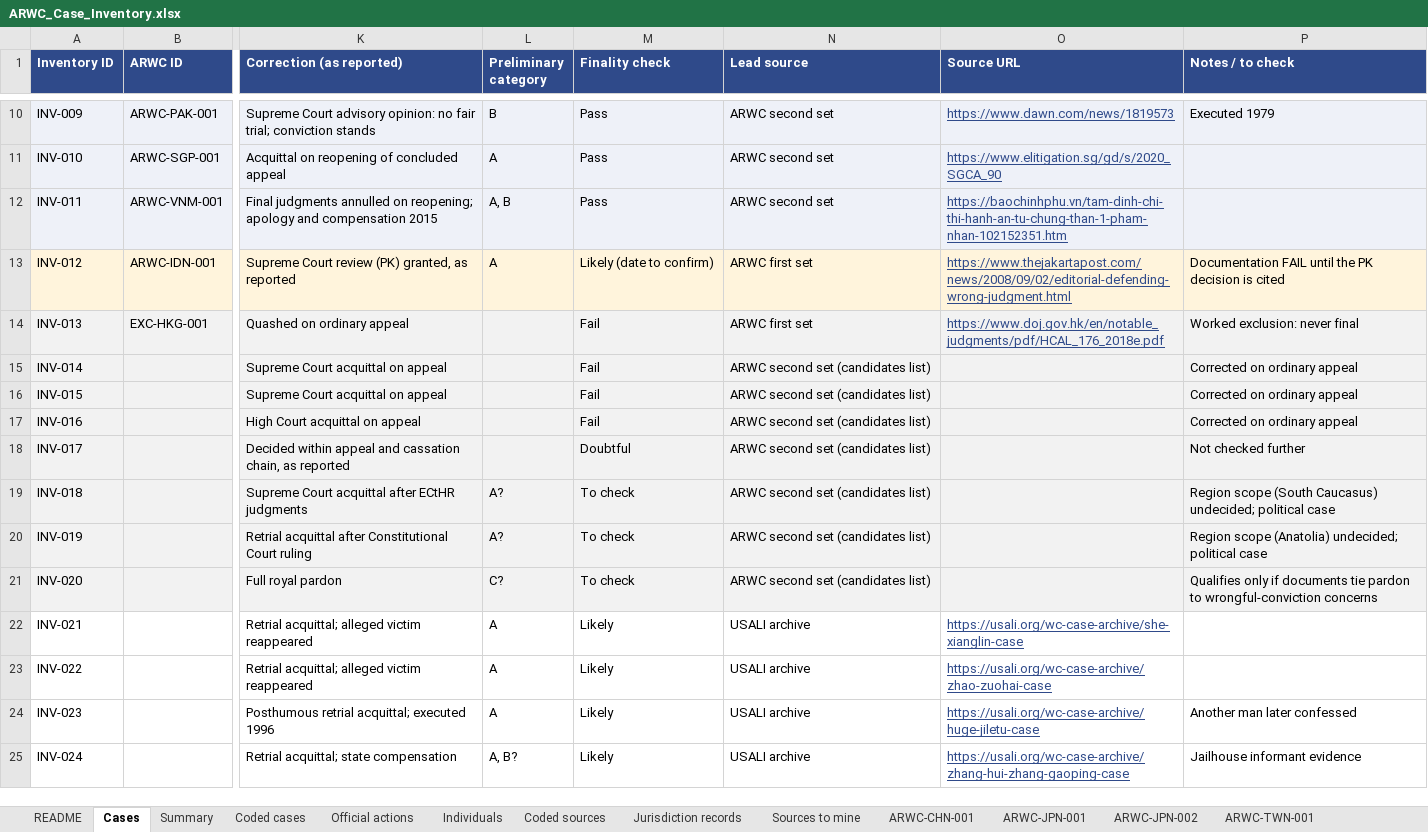
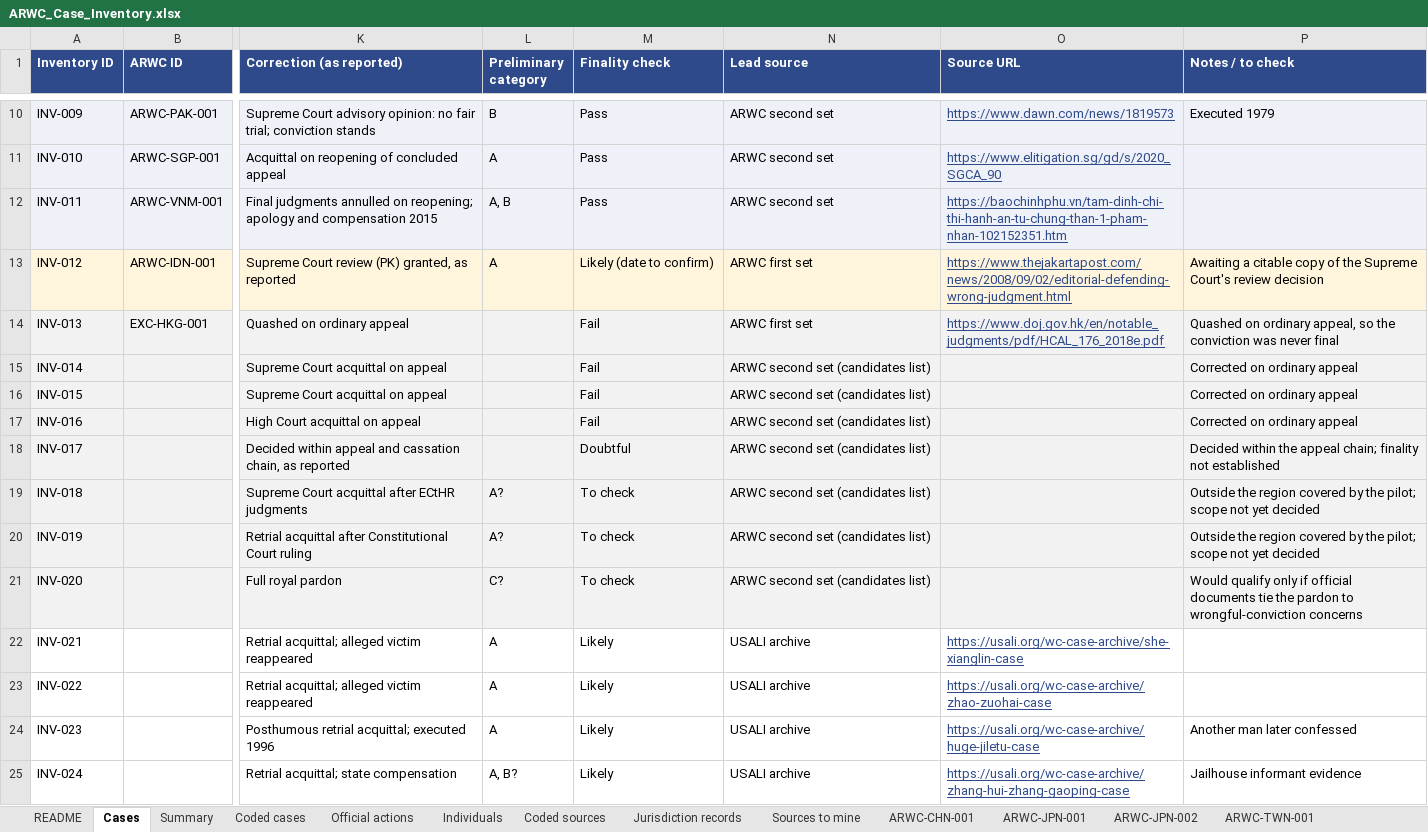
Before and after one commit to AsianRegistryofWrongfulConvictions/ARWC-Pilot, an Excel workbook: data/ARWC_Case_Inventory.xlsx, sheet Cases, drawn as a sheet; only a part is shown, gaps mark what is left out; values as stored, in another font and other column widths than the file's, no borders; charts and pictures not drawn; the diff names each change by its address in the sheet, - before the commit and + after, or states it on an @@ line.

```diff
--- a/data/ARWC_Case_Inventory.xlsx (sheet Cases)
+++ b/data/ARWC_Case_Inventory.xlsx (sheet Cases)
-P13 (Notes / to check): Documentation FAIL until the PK decision is cited
+P13 (Notes / to check): Awaiting a citable copy of the Supreme Court's review decision
-P14 (Notes / to check): Worked exclusion: never final
+P14 (Notes / to check): Quashed on ordinary appeal, so the conviction was never final
-P18 (Notes / to check): Not checked further
+P18 (Notes / to check): Decided within the appeal chain; finality not established
-P19 (Notes / to check): Region scope (South Caucasus) undecided; political case
+P19 (Notes / to check): Outside the region covered by the pilot; scope not yet decided
-P20 (Notes / to check): Region scope (Anatolia) undecided; political case
+P20 (Notes / to check): Outside the region covered by the pilot; scope not yet decided
-P21 (Notes / to check): Qualifies only if documents tie pardon to…
+P21 (Notes / to check): Would qualify only if official documents tie the pardon to…
```
Also changed, not shown: 4 other files.
